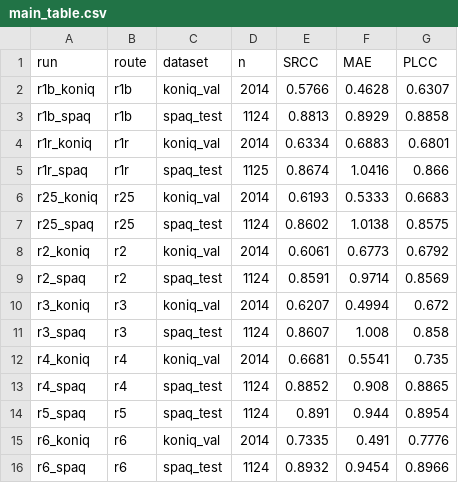
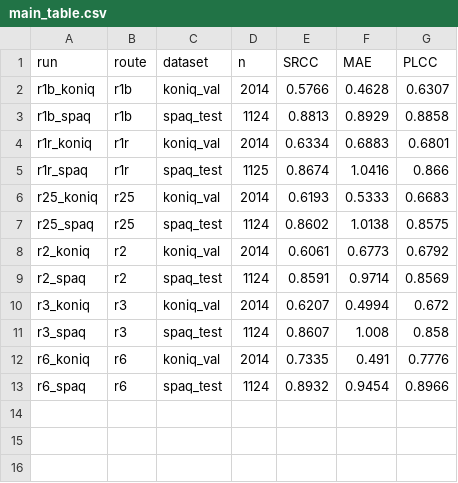
Before and after one commit to zz2cc/iqa-agent-framework, a CSV file: runs/final/main_table.csv, drawn as a sheet; the diff names each change by its address in the sheet, - before the commit and + after, or states it on an @@ line.

```diff
--- a/runs/final/main_table.csv
+++ b/runs/final/main_table.csv
-row 12: r4_koniq | r4 | koniq_val | 2014 | 0.6681 | 0.5541 | 0.735
-row 13: r4_spaq | r4 | spaq_test | 1124 | 0.8852 | 0.908 | 0.8865
-row 14: r5_spaq | r5 | spaq_test | 1124 | 0.891 | 0.944 | 0.8954
```
Also changed, not shown: 34 other files.
